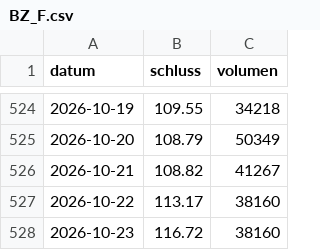
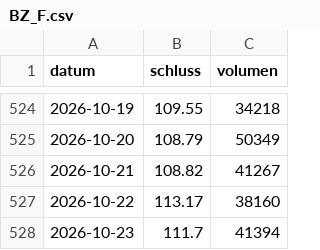
Before and after one commit to raphwienigk-lgtm/anlage-daten, a CSV file: daten/preise/BZ_F.csv, drawn as a sheet; only a part is shown, gaps mark what is left out.

```diff
--- a/daten/preise/BZ_F.csv
+++ b/daten/preise/BZ_F.csv
@@ -527,2 +527,2 @@ datum,schluss,volumen
 2026-10-22,113.17,38160
-2026-10-23,116.72,38160
+2026-10-23,111.7,41394
```
Also changed, not shown: daten/preise/BARN_SW.csv, daten/preise/COCO_L.csv, 7 other files.
